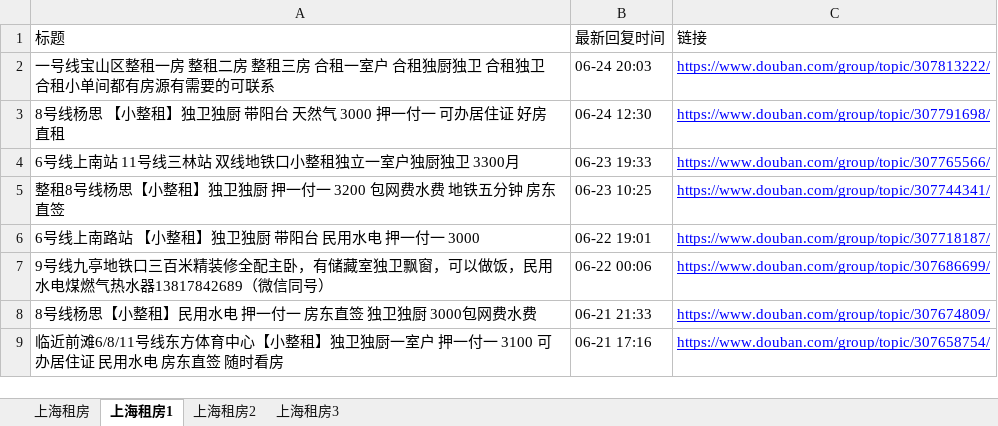
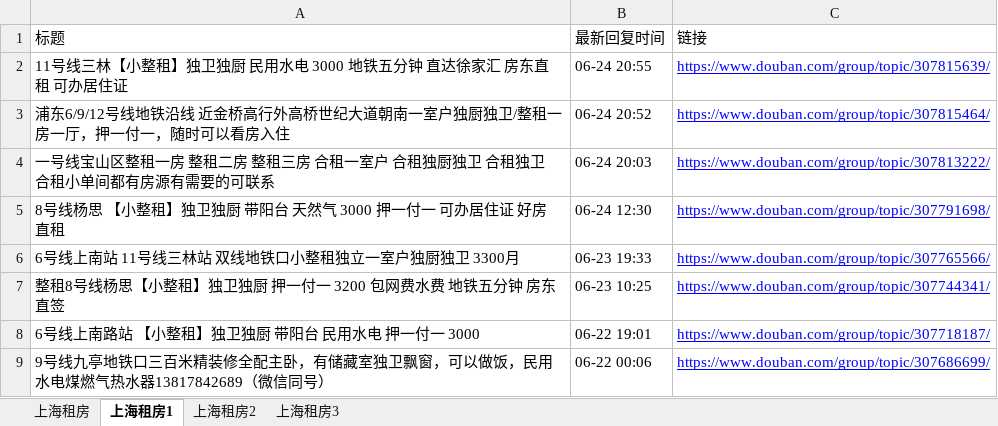
Before and after one commit to RyanShi0118/rent-info-crawler, an Excel workbook: filtered_rent_info.xlsx, sheet 上海租房1, drawn as a sheet; only a part is shown; the shorter side is filled out with more unchanged rows; values as stored, in another font and other column widths than the file's, no borders; the diff names each change by its address in the sheet, - before the commit and + after, or states it on an @@ line.

```diff
--- a/filtered_rent_info.xlsx (sheet 上海租房1)
+++ b/filtered_rent_info.xlsx (sheet 上海租房1)
+row 2: 11号线三林【小整租】独卫独厨 民用水电 3000 地铁五分钟 直达徐家汇 房东直租 可办居住证 | 06-24 20:55 | https://www.douban.com/group/topic/307815639/
+row 3: 浦东6/9/12号线地铁沿线 近金桥高行外高桥世纪大道朝南一室户独厨独卫/整租一房一厅，押一付一，随时可以看房入住 | 06-24 20:52 | https://www.douban.com/group/topic/307815464/
```
Also changed, not shown: sheet 上海租房, douban_rent_info.xlsx, 1 other file.
